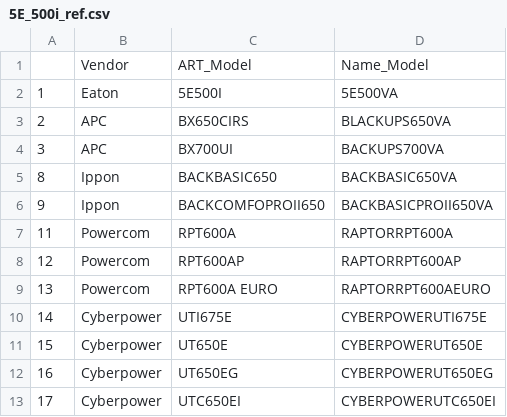
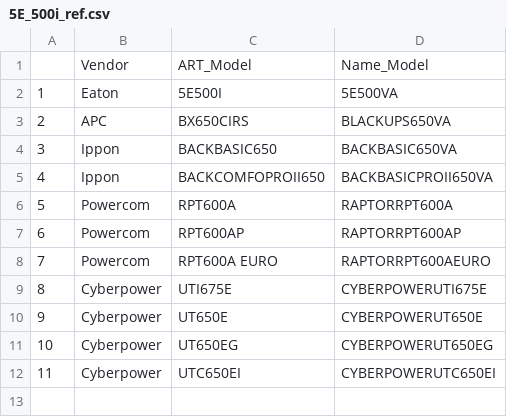
Before and after one commit to Svezh/pasr-price, a CSV file: refs/5E_500i_ref.csv, drawn as a sheet.

```diff
--- a/refs/5E_500i_ref.csv
+++ b/refs/5E_500i_ref.csv
@@ -3,11 +3,10 @@
 2,APC,BX650CIRS,BLACKUPS650VA
-3,APC,BX700UI,BACKUPS700VA
-8,Ippon,BACKBASIC650,BACKBASIC650VA
-9,Ippon,BACKCOMFOPROII650,BACKBASICPROII650VA
-11,Powercom,RPT600A,RAPTORRPT600A
-12,Powercom,RPT600AP,RAPTORRPT600AP
-13,Powercom,RPT600A EURO,RAPTORRPT600AEURO
-14,Cyberpower,UTI675E,CYBERPOWERUTI675E
-15,Cyberpower,UT650E,CYBERPOWERUT650E
-16,Cyberpower,UT650EG,CYBERPOWERUT650EG
-17,Cyberpower,UTC650EI,CYBERPOWERUTC650EI
+3,Ippon,BACKBASIC650,BACKBASIC650VA
+4,Ippon,BACKCOMFOPROII650,BACKBASICPROII650VA
+5,Powercom,RPT600A,RAPTORRPT600A
+6,Powercom,RPT600AP,RAPTORRPT600AP
+7,Powercom,RPT600A EURO,RAPTORRPT600AEURO
+8,Cyberpower,UTI675E,CYBERPOWERUTI675E
+9,Cyberpower,UT650E,CYBERPOWERUT650E
+10,Cyberpower,UT650EG,CYBERPOWERUT650EG
+11,Cyberpower,UTC650EI,CYBERPOWERUTC650EI
```
Also changed, not shown: refs/5E_1000i_ref.csv, refs/5E_650i_ref.csv, 7 other files.
